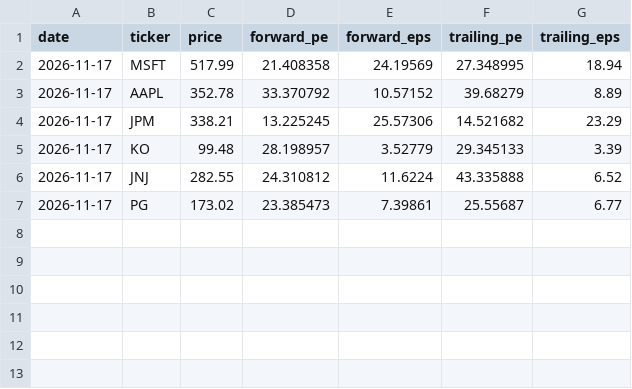
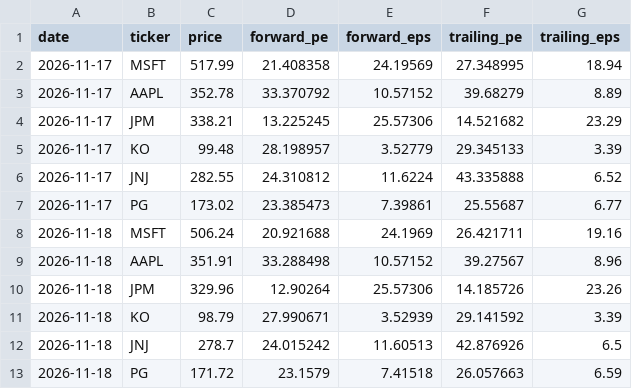
Before and after one commit to kinjuk/market-analysis, a CSV file: pe-strategies/data/forward_pe.csv, drawn as a sheet.

Commit message:
log forward P/E 2026-11-18

```diff
--- a/pe-strategies/data/forward_pe.csv
+++ b/pe-strategies/data/forward_pe.csv
@@ -7 +7,7 @@ date,ticker,price,forward_pe,forward_eps,trailing_pe,trailing_eps
 2026-11-17,PG,173.02,23.385473,7.39861,25.55687,6.77
+2026-11-18,MSFT,506.24,20.921688,24.1969,26.421711,19.16
+2026-11-18,AAPL,351.91,33.288498,10.57152,39.27567,8.96
+2026-11-18,JPM,329.96,12.90264,25.57306,14.185726,23.26
+2026-11-18,KO,98.79,27.990671,3.52939,29.141592,3.39
+2026-11-18,JNJ,278.7,24.015242,11.60513,42.876926,6.5
+2026-11-18,PG,171.72,23.1579,7.41518,26.057663,6.59
```
